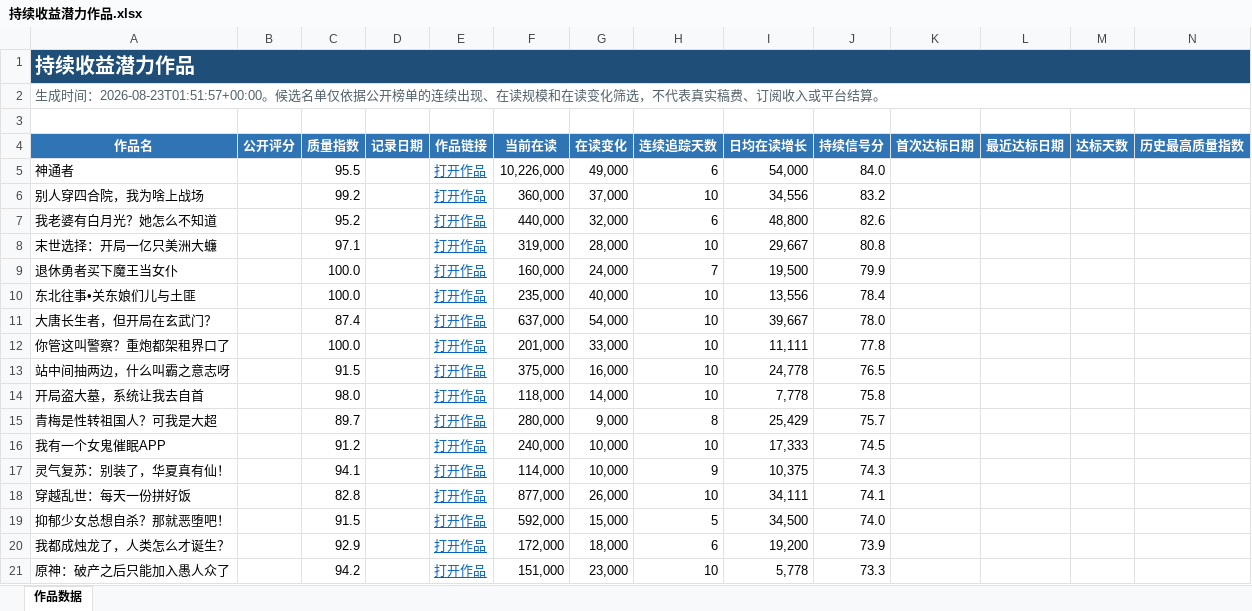
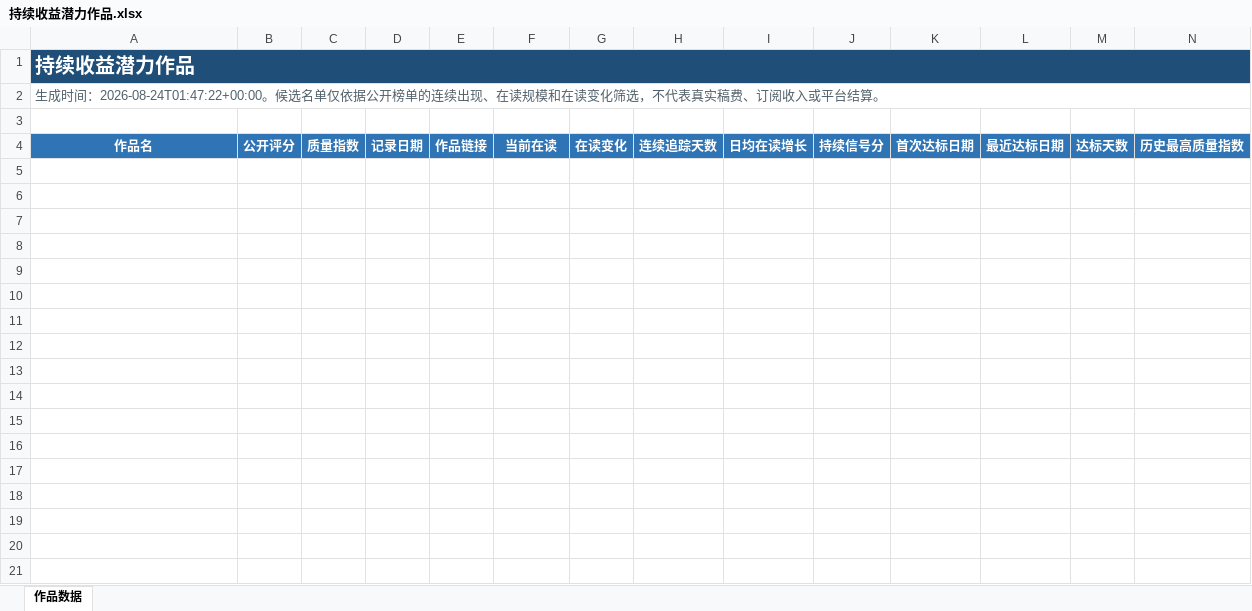
Before and after one commit to Ethan-Tangtang/fanqie-male-tracker, an Excel workbook: data/持续收益潜力作品.xlsx, sheet 作品数据, drawn as a sheet; only a part is shown; values as stored, in another font and other column widths than the file's, no borders; rows hold the shown columns only; the diff covers the shown part only; the diff names each change by its address in the sheet, - before the commit and + after, or states it on an @@ line.

```diff
--- a/data/持续收益潜力作品.xlsx (sheet 作品数据)
+++ b/data/持续收益潜力作品.xlsx (sheet 作品数据)
-A2: …成时间：2026-08-23T01:51:57+00:00。候选名…
+A2: …成时间：2026-08-24T01:47:22+00:00。候选名…
-row 5: 神通者 |  | 95.5 |  | 打开作品 | 10,226,000 | 49,000 | 6 | 54,000 | 84.0
-row 6: 别人穿四合院，我为啥上战场 |  | 99.2 |  | 打开作品 | 360,000 | 37,000 | 10 | 34,556 | 83.2
-row 7: 我老婆有白月光？她怎么不知道 |  | 95.2 |  | 打开作品 | 440,000 | 32,000 | 6 | 48,800 | 82.6
-row 8: 末世选择：开局一亿只美洲大蠊 |  | 97.1 |  | 打开作品 | 319,000 | 28,000 | 10 | 29,667 | 80.8
-row 9: 退休勇者买下魔王当女仆 |  | 100.0 |  | 打开作品 | 160,000 | 24,000 | 7 | 19,500 | 79.9
-row 10: 东北往事•关东娘们儿与土匪 |  | 100.0 |  | 打开作品 | 235,000 | 40,000 | 10 | 13,556 | 78.4
-row 11: 大唐长生者，但开局在玄武门？ |  | 87.4 |  | 打开作品 | 637,000 | 54,000 | 10 | 39,667 | 78.0
-row 12: 你管这叫警察？重炮都架租界口了 |  | 100.0 |  | 打开作品 | 201,000 | 33,000 | 10 | 11,111 | 77.8
-row 13: 站中间抽两边，什么叫霸之意志呀 |  | 91.5 |  | 打开作品 | 375,000 | 16,000 | 10 | 24,778 | 76.5
-row 14: 开局盗大墓，系统让我去自首 |  | 98.0 |  | 打开作品 | 118,000 | 14,000 | 10 | 7,778 | 75.8
-row 15: 青梅是性转祖国人？可我是大超 |  | 89.7 |  | 打开作品 | 280,000 | 9,000 | 8 | 25,429 | 75.7
-row 16: 我有一个女鬼催眠APP |  | 91.2 |  | 打开作品 | 240,000 | 10,000 | 10 | 17,333 | 74.5
-row 17: 灵气复苏：别装了，华夏真有仙！ |  | 94.1 |  | 打开作品 | 114,000 | 10,000 | 9 | 10,375 | 74.3
-row 18: 穿越乱世：每天一份拼好饭 |  | 82.8 |  | 打开作品 | 877,000 | 26,000 | 10 | 34,111 | 74.1
-row 19: 抑郁少女总想自杀？那就恶堕吧！ |  | 91.5 |  | 打开作品 | 592,000 | 15,000 | 5 | 34,500 | 74.0
-row 20: 我都成烛龙了，人类怎么才诞生？ |  | 92.9 |  | 打开作品 | 172,000 | 18,000 | 6 | 19,200 | 73.9
-row 21: 原神：破产之后只能加入愚人众了 |  | 94.2 |  | 打开作品 | 151,000 | 23,000 | 10 | 5,778 | 73.3
```
Also changed, not shown: 33 removed rows elsewhere in this sheet, data/高质量作品历史库.xlsx, 4 other files.
